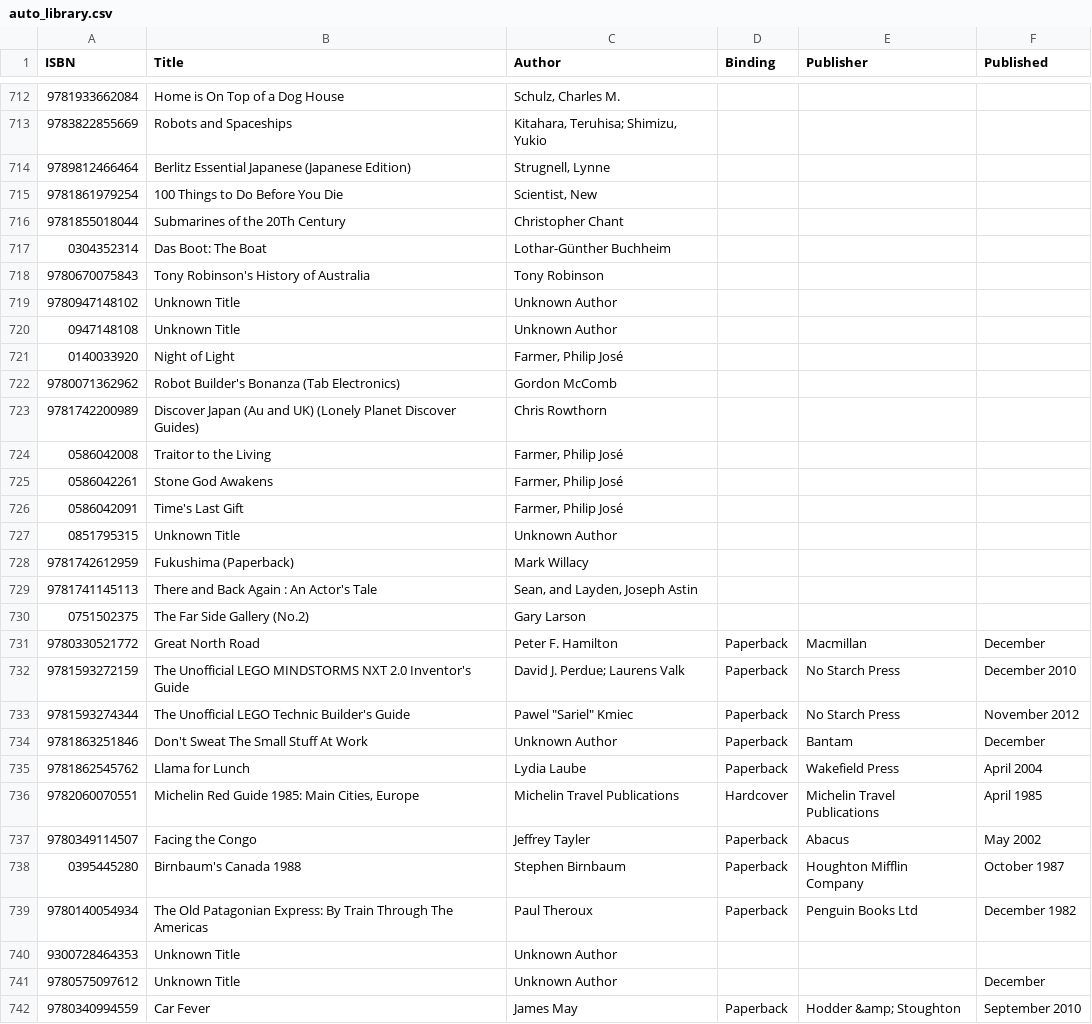
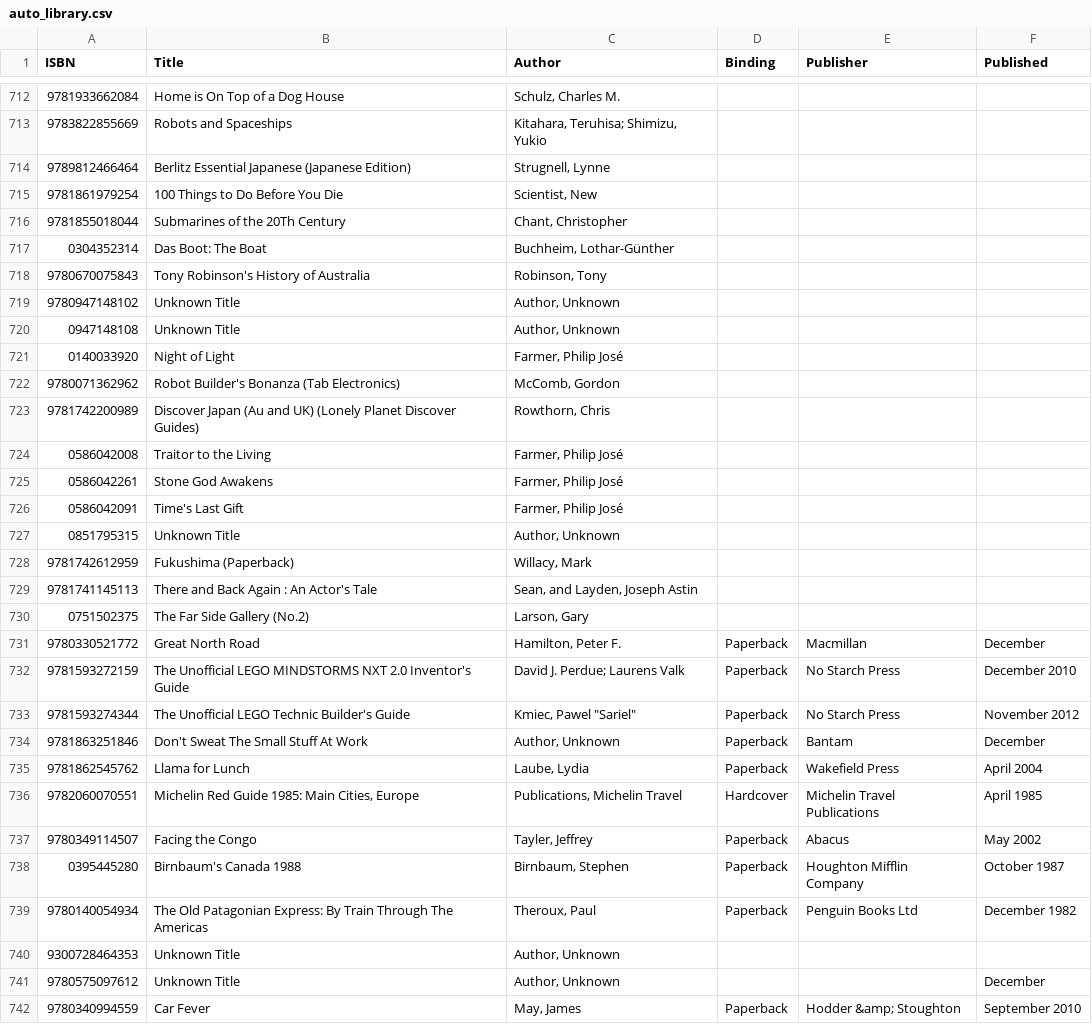
Before and after one commit to somesmart/pyBookSearch, a CSV file: auto_library.csv, drawn as a sheet; only a part is shown, gaps mark what is left out; the diff covers the shown part only.

Commit message:
transposed names

```diff
--- a/auto_library.csv
+++ b/auto_library.csv
@@ -715,10 +715,10 @@ ISBN,Title,Author,Binding,Publisher,Published
 9781861979254,100 Things to Do Before You Die,"Scientist, New",,,
-9781855018044,Submarines of the 20Th Century,Christopher Chant,,,
-0304352314,Das Boot: The Boat,Lothar-Günther Buchheim,,,
-9780670075843,Tony Robinson's History of Australia,Tony Robinson,,,
-9780947148102,Unknown Title,Unknown Author,,,
-0947148108,Unknown Title,Unknown Author,,,
+9781855018044,Submarines of the 20Th Century,"Chant, Christopher",,,
+0304352314,Das Boot: The Boat,"Buchheim, Lothar-Günther",,,
+9780670075843,Tony Robinson's History of Australia,"Robinson, Tony",,,
+9780947148102,Unknown Title,"Author, Unknown",,,
+0947148108,Unknown Title,"Author, Unknown",,,
 0140033920,Night of Light,"Farmer, Philip José",,,
-9780071362962,Robot Builder's Bonanza (Tab Electronics),Gordon McComb,,,
-9781742200989,Discover Japan (Au and UK) (Lonely Planet Discover Guides),Chris Rowthorn,,,
+9780071362962,Robot Builder's Bonanza (Tab Electronics),"McComb, Gordon",,,
+9781742200989,Discover Japan (Au and UK) (Lonely Planet Discover Guides),"Rowthorn, Chris",,,
 0586042008,Traitor to the Living,"Farmer, Philip José",,,
@@ -726,17 +726,17 @@ ISBN,Title,Author,Binding,Publisher,Published
 0586042091,Time's Last Gift,"Farmer, Philip José",,,
-0851795315,Unknown Title,Unknown Author,,,
-9781742612959,Fukushima (Paperback),Mark Willacy,,,
+0851795315,Unknown Title,"Author, Unknown",,,
+9781742612959,Fukushima (Paperback),"Willacy, Mark",,,
 9781741145113,There and Back Again : An Actor's Tale,"Sean, and Layden, Joseph Astin",,,
-0751502375,The Far Side Gallery (No.2),Gary Larson,,,
-9780330521772,Great North Road,Peter F. Hamilton,Paperback,Macmillan,December
+0751502375,The Far Side Gallery (No.2),"Larson, Gary",,,
+9780330521772,Great North Road,"Hamilton, Peter F.",Paperback,Macmillan,December
 9781593272159,The Unofficial LEGO MINDSTORMS NXT 2.0 Inventor's Guide,David J. Perdue; Laurens Valk,Paperback,No Starch Press,December 2010
-9781593274344,The Unofficial LEGO Technic Builder's Guide,"Pawel ""Sariel"" Kmiec",Paperback,No Starch Press,November 2012
-9781863251846,Don't Sweat The Small Stuff At Work,Unknown Author,Paperback,Bantam,December
-9781862545762,Llama for Lunch,Lydia Laube,Paperback,Wakefield Press,April 2004
-9782060070551,"Michelin Red Guide 1985: Main Cities, Europe",Michelin Travel Publications,Hardcover,Michelin Travel Publications,April 1985
-9780349114507,Facing the Congo,Jeffrey Tayler,Paperback,Abacus,May 2002
-0395445280,Birnbaum's Canada 1988,Stephen Birnbaum,Paperback,Houghton Mifflin Company,October 1987
-9780140054934,The Old Patagonian Express: By Train Through The Americas,Paul Theroux,Paperback,Penguin Books Ltd,December 1982
-9300728464353,Unknown Title,Unknown Author,,,
-9780575097612,Unknown Title,Unknown Author,,,December
-9780340994559,Car Fever,James May,Paperback,Hodder &amp; Stoughton,September 2010
+9781593274344,The Unofficial LEGO Technic Builder's Guide,"Kmiec, Pawel ""Sariel""",Paperback,No Starch Press,November 2012
+9781863251846,Don't Sweat The Small Stuff At Work,"Author, Unknown",Paperback,Bantam,December
+9781862545762,Llama for Lunch,"Laube, Lydia",Paperback,Wakefield Press,April 2004
+9782060070551,"Michelin Red Guide 1985: Main Cities, Europe","Publications, Michelin Travel",Hardcover,Michelin Travel Publications,April 1985
+9780349114507,Facing the Congo,"Tayler, Jeffrey",Paperback,Abacus,May 2002
+0395445280,Birnbaum's Canada 1988,"Birnbaum, Stephen",Paperback,Houghton Mifflin Company,October 1987
+9780140054934,The Old Patagonian Express: By Train Through The Americas,"Theroux, Paul",Paperback,Penguin Books Ltd,December 1982
+9300728464353,Unknown Title,"Author, Unknown",,,
+9780575097612,Unknown Title,"Author, Unknown",,,December
+9780340994559,Car Fever,"May, James",Paperback,Hodder &amp; Stoughton,September 2010
```
Also changed, not shown: 27 edited cells elsewhere in this file.
